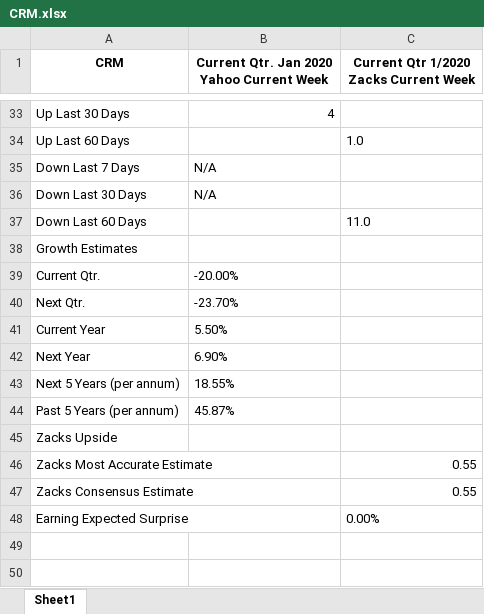
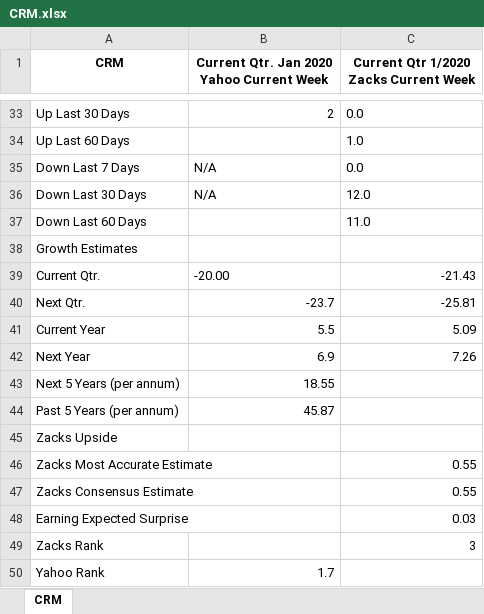
Before and after one commit to maruu987654321/scraping_detailed_estimates, an Excel workbook: CRM.xlsx, sheet CRM, drawn as a sheet; only a part is shown, gaps mark what is left out; values as stored, in another font and other column widths than the file's, no borders; the diff covers the shown part only; the diff names each change by its address in the sheet, - before the commit and + after, or states it on an @@ line.

```diff
--- a/CRM.xlsx (sheet CRM)
+++ b/CRM.xlsx (sheet CRM)
-sheet tab: Sheet1
+sheet tab: CRM
-B33: 4
+B33: 2
-C33: (empty)
+C33: 0.0
-C35: (empty)
+C35: 0.0
-C36: (empty)
+C36: 12.0
-B39: -20.00%
+B39: -20.00
-C39: (empty)
+C39: -21.43
-B40: -23.70%
+B40: -23.7
-C40: (empty)
+C40: -25.81
-B41: 5.50%
+B41: 5.5
-C41: (empty)
+C41: 5.09
-B42: 6.90%
+B42: 6.9
-C42: (empty)
+C42: 7.26
-B43: 18.55%
+B43: 18.55
-B44: 45.87%
+B44: 45.87
-C48: 0.00%
+C48: 0.03
+row 49: Zacks Rank |  | 3
+row 50: Yahoo Rank | 1.7
```
Also changed, not shown: 30 edited cells elsewhere in this sheet, 4 other files.
